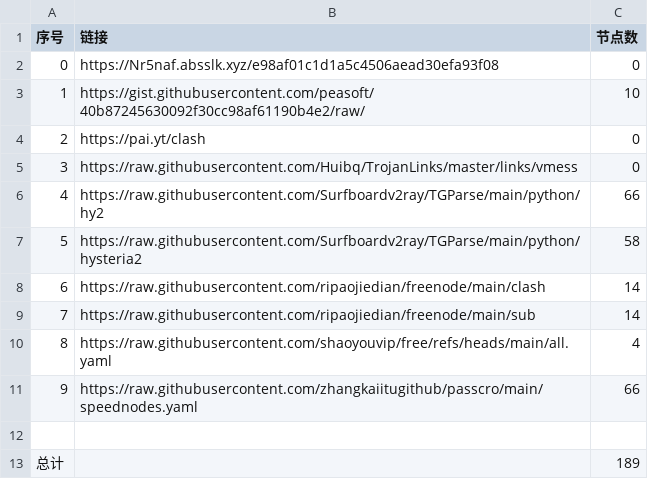
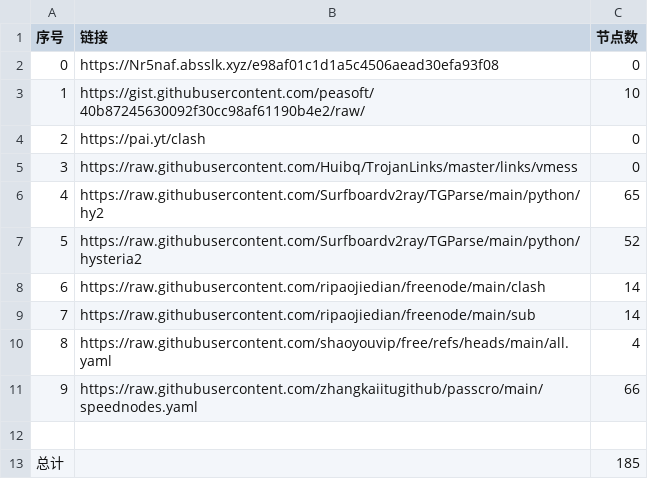
Before and after one commit to q13467982/NoMoreWalls, a CSV file: list_result.csv, drawn as a sheet.

```diff
--- a/list_result.csv
+++ b/list_result.csv
@@ -5,4 +5,4 @@
 3,https://raw.githubusercontent.com/Huibq/TrojanLinks/master/links/vmess,0
-4,https://raw.githubusercontent.com/Surfboardv2ray/TGParse/main/python/hy2,66
-5,https://raw.githubusercontent.com/Surfboardv2ray/TGParse/main/python/hysteria2,58
+4,https://raw.githubusercontent.com/Surfboardv2ray/TGParse/main/python/hy2,65
+5,https://raw.githubusercontent.com/Surfboardv2ray/TGParse/main/python/hysteria2,52
 6,https://raw.githubusercontent.com/ripaojiedian/freenode/main/clash,14
@@ -12,2 +12,2 @@
 
-总计,,189
+总计,,185
```
Also changed, not shown: 9 other files.
